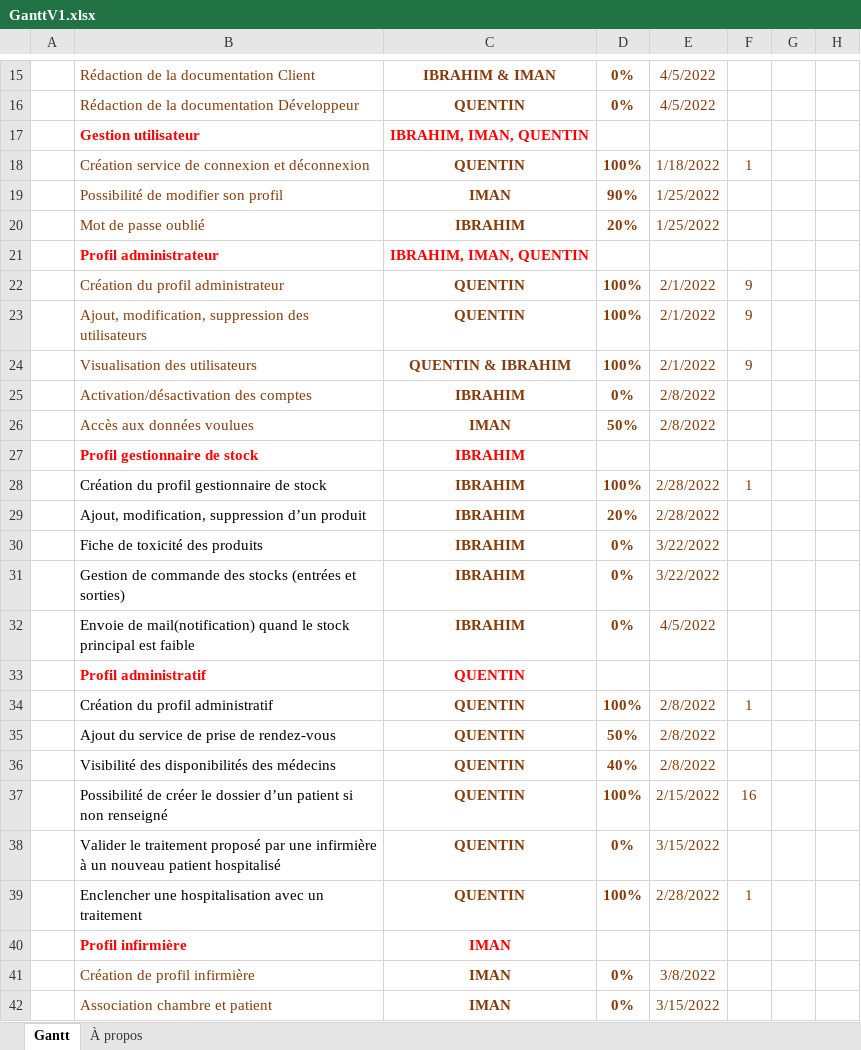
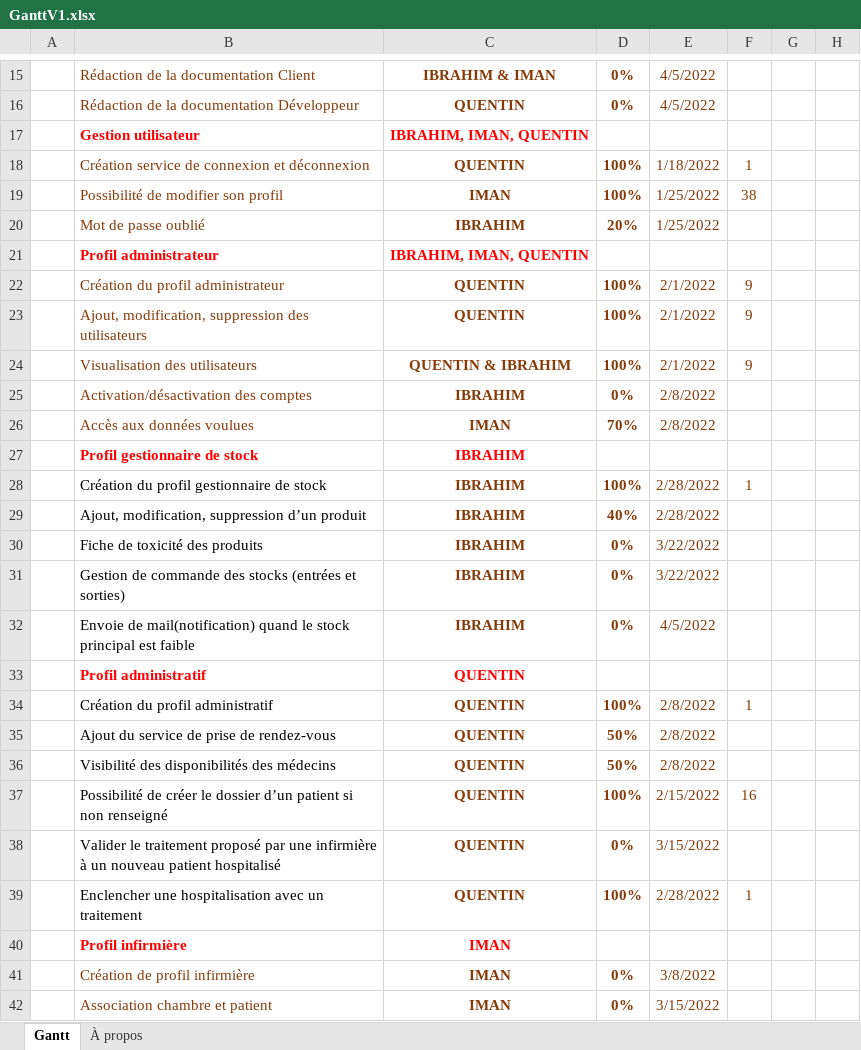
Before and after one commit to Azerty233/projet_HSP_java, an Excel workbook: project/GanttV1.xlsx, sheet Gantt, drawn as a sheet; only a part is shown, gaps mark what is left out; values as stored, in another font and other column widths than the file's, no borders; charts and pictures and conditional formats and table styles not drawn; the diff names each change by its address in the sheet, - before the commit and + after, or states it on an @@ line.

Commit message:
GANTT A JOUR

```diff
--- a/project/GanttV1.xlsx (sheet Gantt)
+++ b/project/GanttV1.xlsx (sheet Gantt)
-D19: 90%
+D19: 100%
-F19: (empty)
+F19: 38
-D26: 50%
+D26: 70%
-D29: 20%
+D29: 40%
-D36: 40%
+D36: 50%
```
Also changed, not shown: 1 other file.
